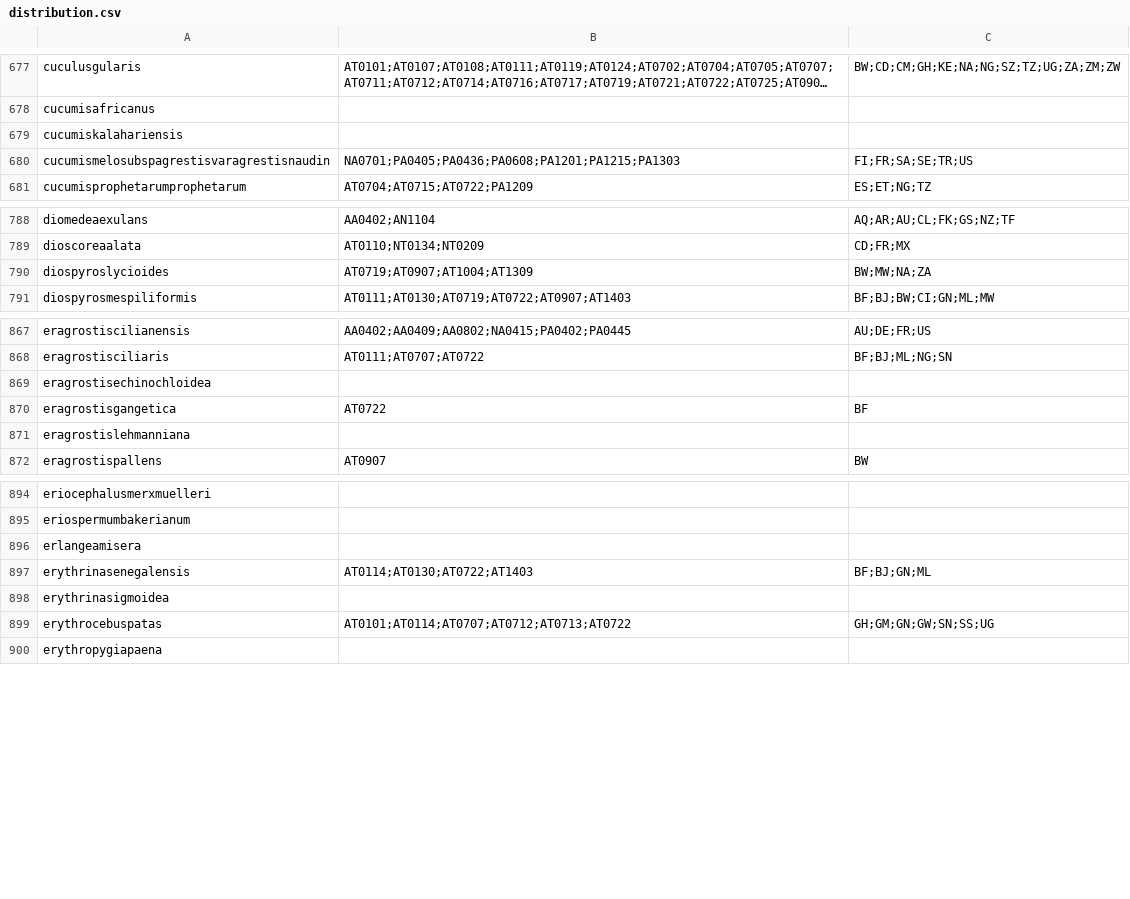
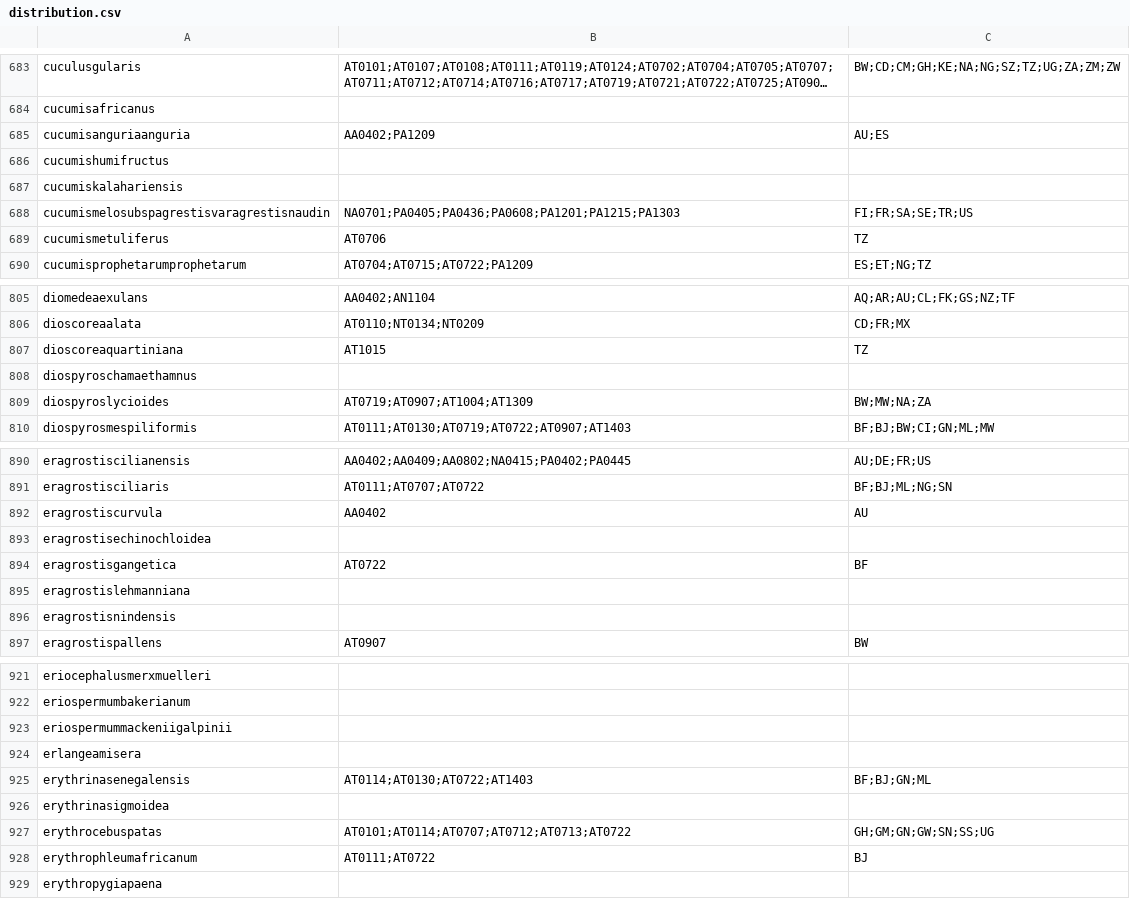
Before and after one commit to tsammalex/tsammalex, a CSV file: tsammalexdata/data/distribution.csv, drawn as a sheet; only a part is shown, gaps mark what is left out; long unchanged cells end in …; the diff covers the shown part only; the diff names each change by its address in the sheet, - before the commit and + after, or states it on an @@ line.

```diff
--- a/tsammalexdata/data/distribution.csv
+++ b/tsammalexdata/data/distribution.csv
+row 685: cucumisanguriaanguria | AA0402;PA1209 | AU;ES
+row 686: cucumishumifructus
+row 689: cucumismetuliferus | AT0706 | TZ
+row 807: dioscoreaquartiniana | AT1015 | TZ
+row 808: diospyroschamaethamnus
+row 892: eragrostiscurvula | AA0402 | AU
+row 896: eragrostisnindensis
+row 923: eriospermummackeniigalpinii
+row 928: erythrophleumafricanum | AT0111;AT0722 | BJ
```
Also changed, not shown: 20 added rows elsewhere in this file, 32 other files.
